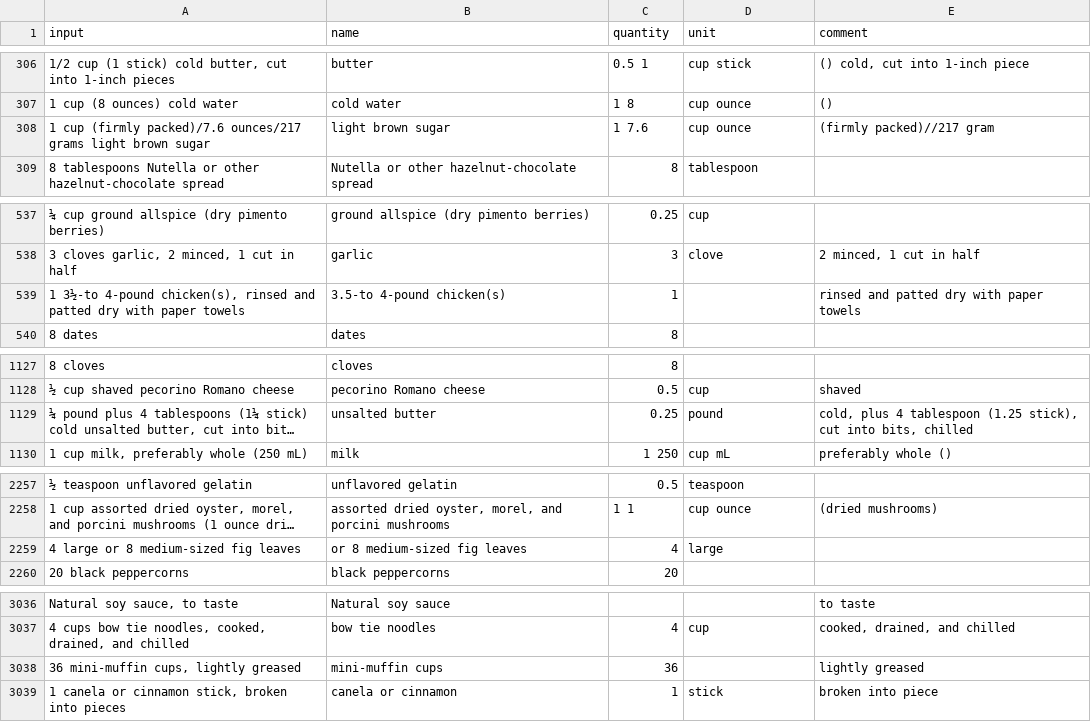
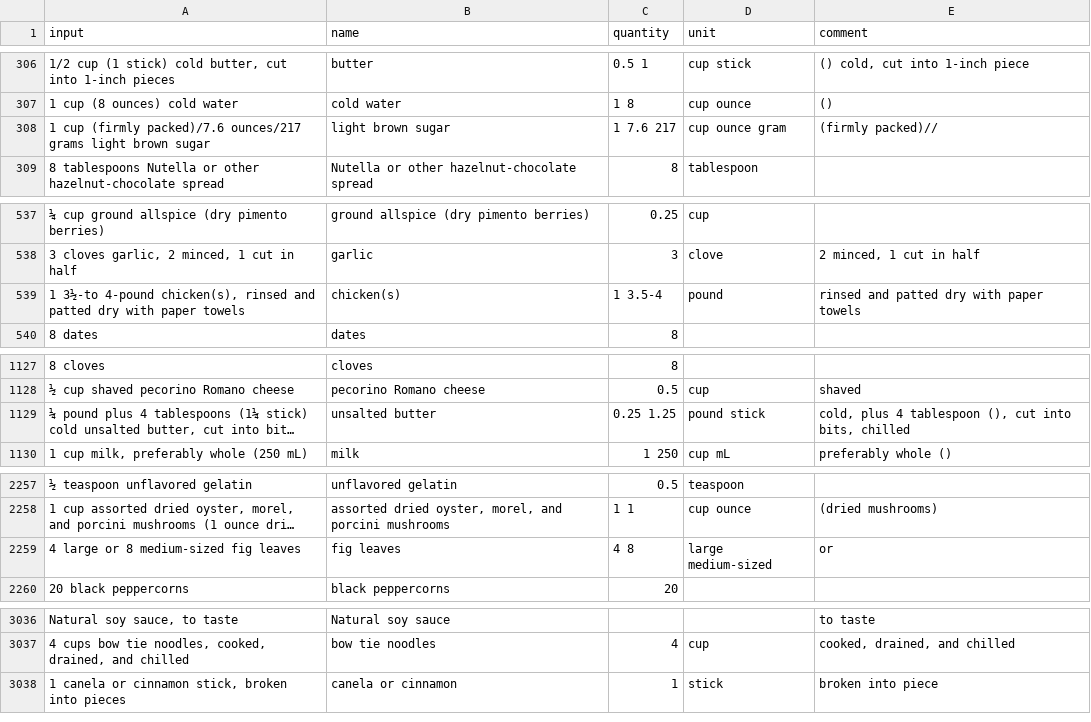
Before and after one commit to strangetom/ingredient-parser, a CSV file: train/data/cookstr/cookstr-ingredients-snapshot-2017-clean.csv, drawn as a sheet; only a part is shown, gaps mark what is left out; long unchanged cells end in …; the diff covers the shown part only; the diff names each change by its address in the sheet, - before the commit and + after, or states it on an @@ line.

Commit message:
Bugfix: Misc fixes to NYT and cookstr data

```diff
--- a/train/data/cookstr/cookstr-ingredients-snapshot-2017-clean.csv
+++ b/train/data/cookstr/cookstr-ingredients-snapshot-2017-clean.csv
-C308 (quantity): 1 7.6
+C308 (quantity): 1 7.6 217
-D308 (unit): cup ounce
+D308 (unit): cup ounce gram
-E308 (comment): (firmly packed)//217 gram
+E308 (comment): (firmly packed)//
-B539 (name): 3.5-to 4-pound chicken(s)
+B539 (name): chicken(s)
-C539 (quantity): 1
+C539 (quantity): 1 3.5-4
-D539 (unit): (empty)
+D539 (unit): pound
-C1129 (quantity): 0.25
+C1129 (quantity): 0.25 1.25
-D1129 (unit): pound
+D1129 (unit): pound stick
-E1129 (comment): …4 tablespoon (1.25 stick), cut into…
+E1129 (comment): …4 tablespoon (), cut into…
-B2259 (name): or 8 medium-sized fig leaves
+B2259 (name): fig leaves
-C2259 (quantity): 4
+C2259 (quantity): 4 8
-D2259 (unit): large
+D2259 (unit): large medium-sized
-E2259 (comment): (empty)
+E2259 (comment): or
-row 3038: 36 mini-muffin cups, lightly greased | mini-muffin cups | 36 |  | lightly greased
```
Also changed, not shown: 58 edited cells elsewhere in this file.
